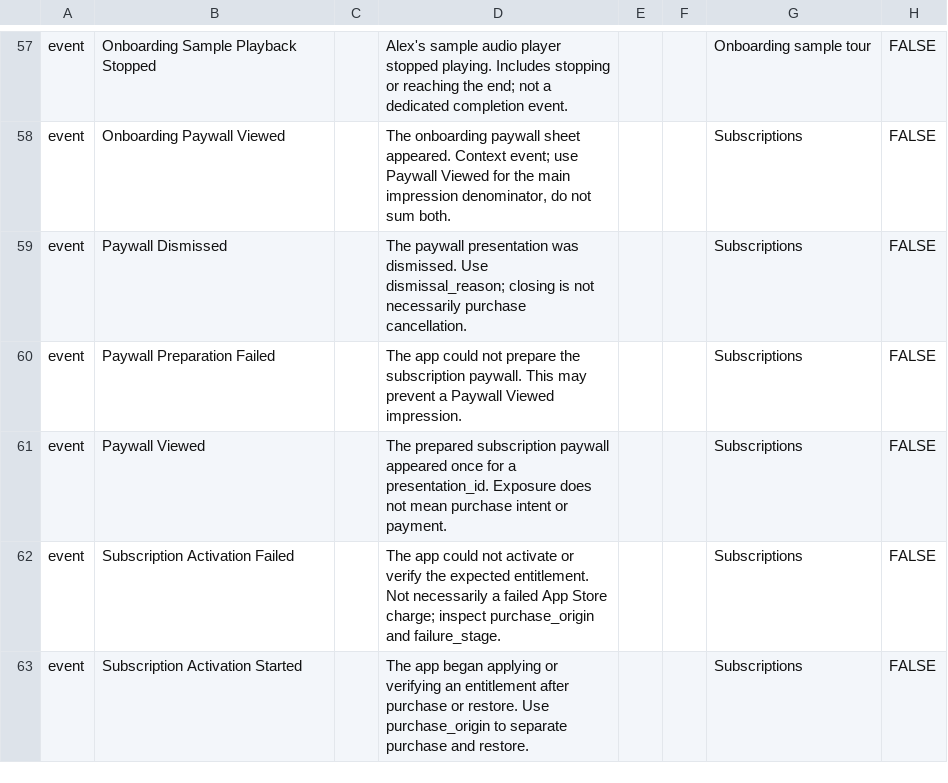
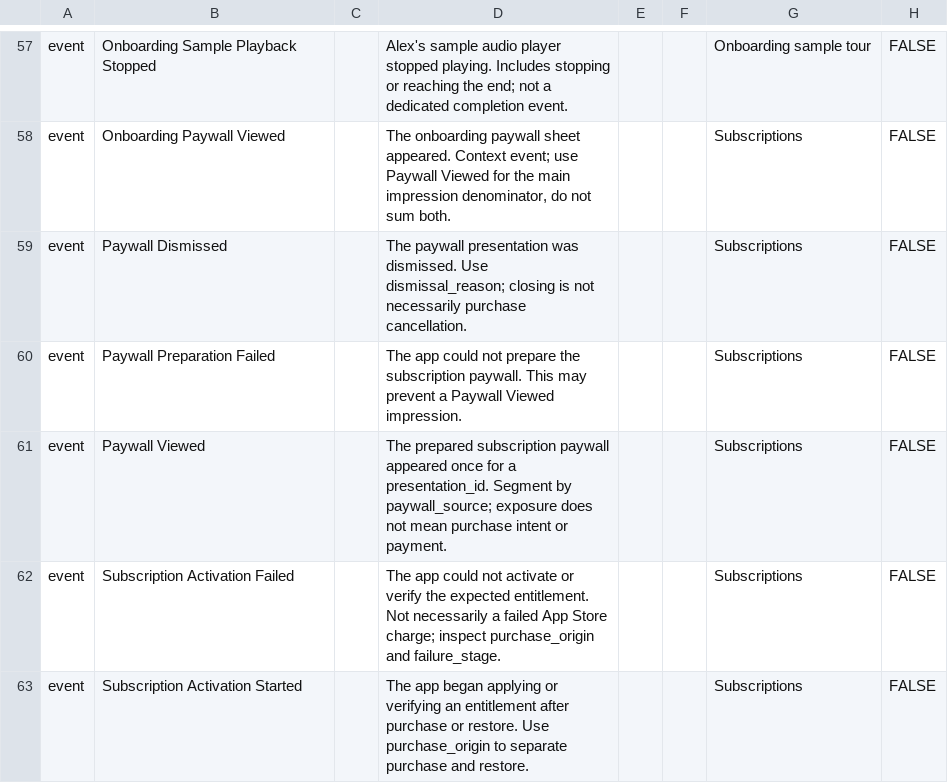
Before and after one commit to Caleb5Mathew/MemoirAI, a CSV file: docs/analytics/mixpanel-lexicon-import.csv, drawn as a sheet; only a part is shown, gaps mark what is left out; the diff names each change by its address in the sheet, - before the commit and + after, or states it on an @@ line.

```diff
--- a/docs/analytics/mixpanel-lexicon-import.csv
+++ b/docs/analytics/mixpanel-lexicon-import.csv
-D61: …a presentation_id. Exposure does not…
+D61: …a presentation_id. Segment by paywall_source; exposure does not…
```
Also changed, not shown: docs/analytics/event-catalog.csv, 31 other files.
